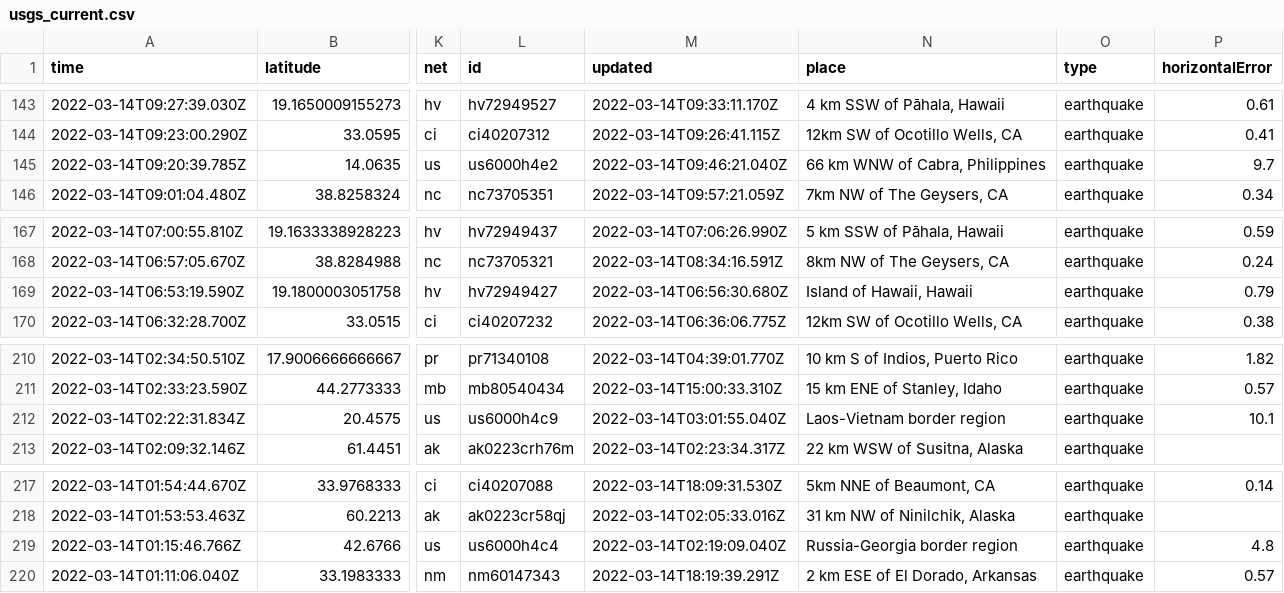
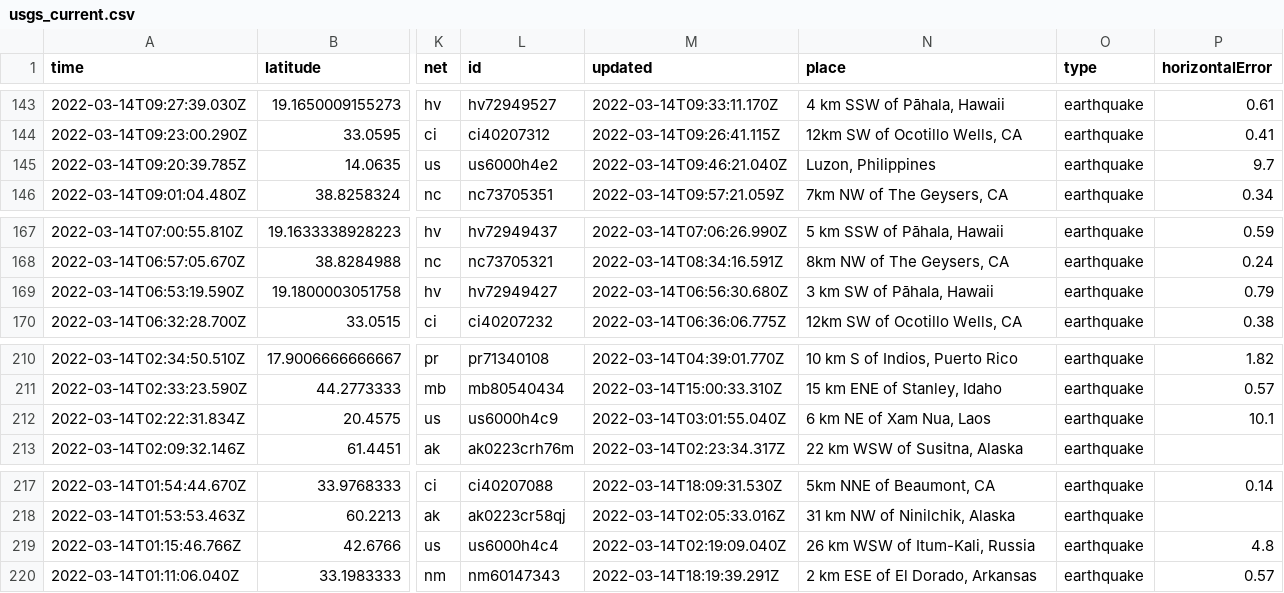
Before and after one commit to DevonMilley/dbk-calendar-actions, a CSV file: usgs_current.csv, drawn as a sheet; only a part is shown, gaps mark what is left out; the diff covers the shown part only; the diff names each change by its address in the sheet, - before the commit and + after, or states it on an @@ line.

```diff
--- a/usgs_current.csv
+++ b/usgs_current.csv
-N145 (place): 66 km WNW of Cabra, Philippines
+N145 (place): Luzon, Philippines
-N169 (place): Island of Hawaii, Hawaii
+N169 (place): 3 km SW of Pāhala, Hawaii
-N212 (place): Laos-Vietnam border region
+N212 (place): 6 km NE of Xam Nua, Laos
-N219 (place): Russia-Georgia border region
+N219 (place): 26 km WSW of Itum-Kali, Russia
```
Also changed, not shown: 2 added rows, 3 removed rows and 6 edited cells elsewhere in this file.
